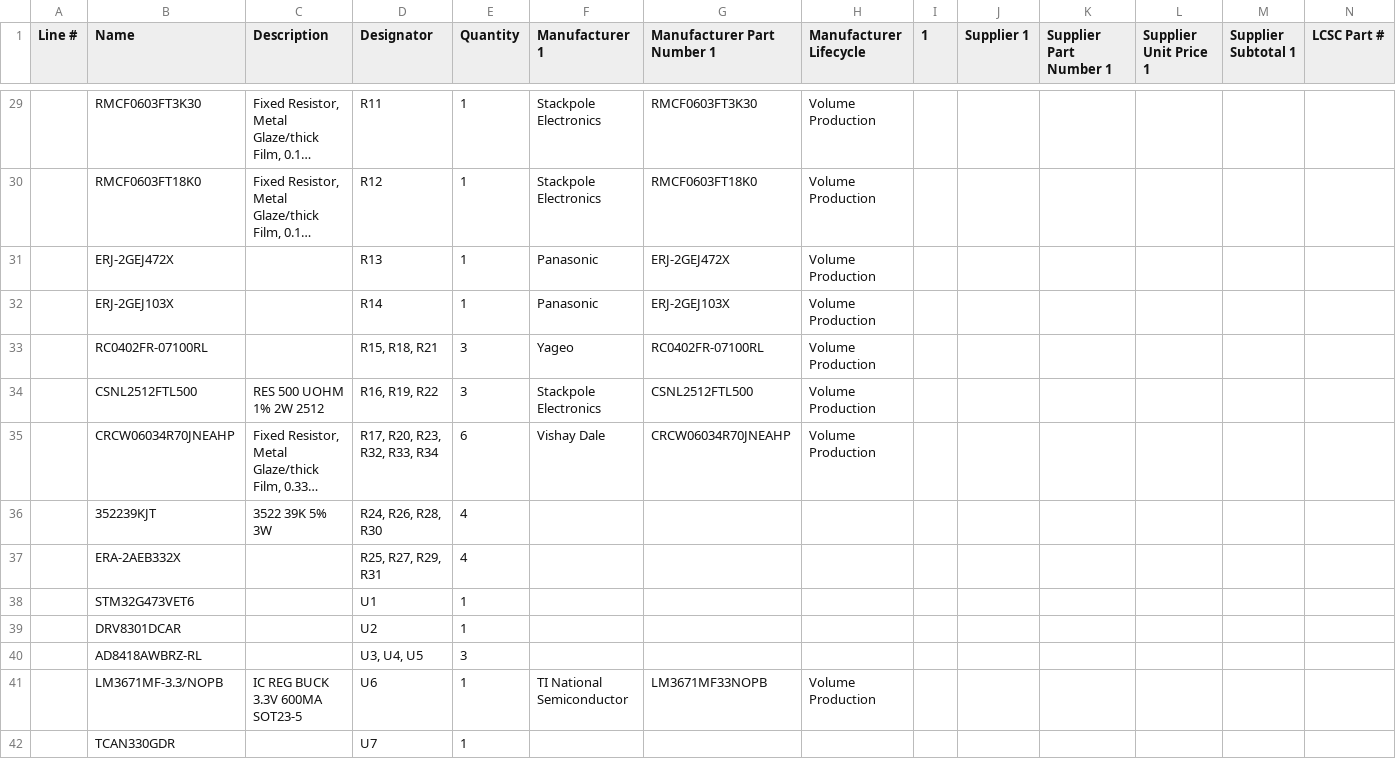
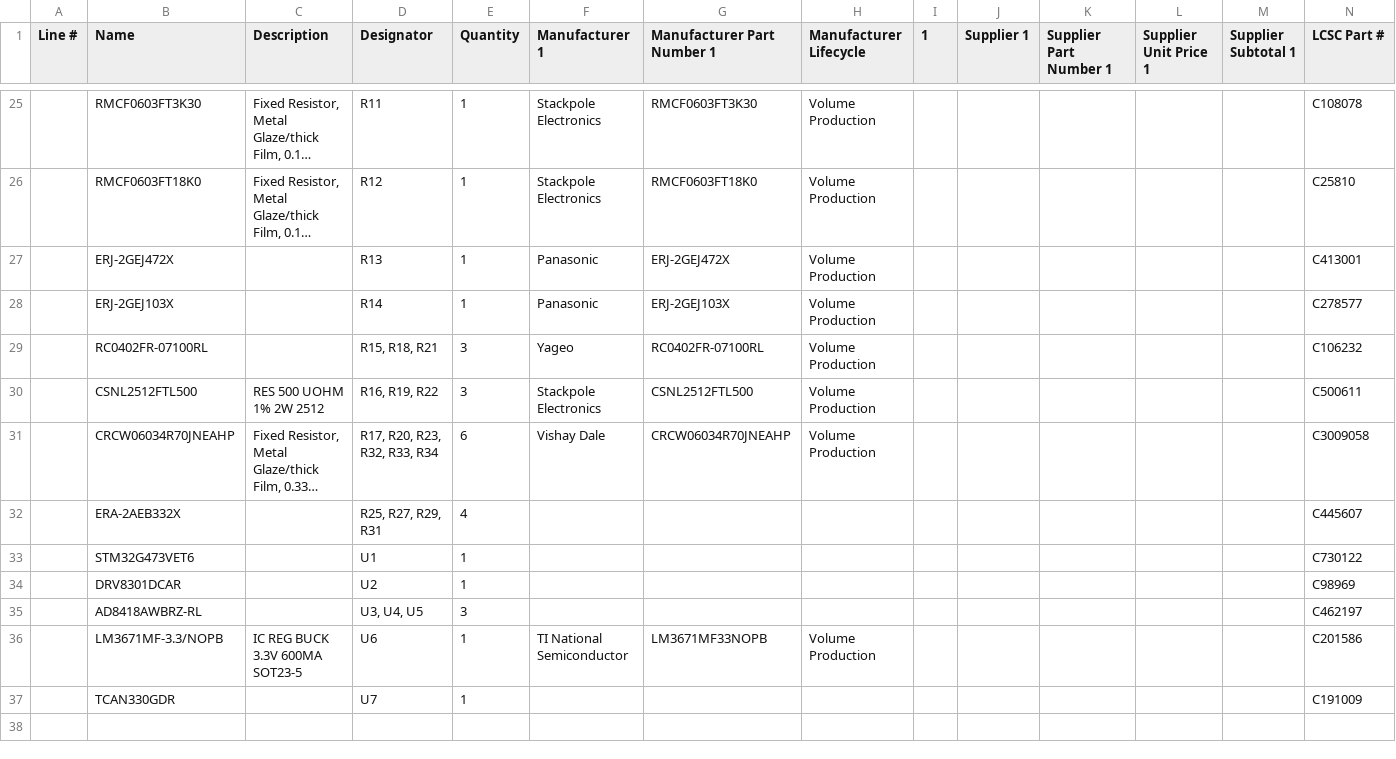
Before and after one commit to sashreek1/Brushless-motor-driver, a CSV file: JLC Order/Brushless_motor_driver-BOM.csv, drawn as a sheet; only a part is shown, gaps mark what is left out; long unchanged cells end in …; removed rows and columns are numbered as before the commit, all else as after; the diff covers the shown part only; the diff names each change by its address in the sheet, - before the commit and + after, or states it on an @@ line.

```diff
--- a/JLC Order/Brushless_motor_driver-BOM.csv
+++ b/JLC Order/Brushless_motor_driver-BOM.csv
-N25 (LCSC Part #): (empty)
+N25 (LCSC Part #): C108078
-N26 (LCSC Part #): (empty)
+N26 (LCSC Part #): C25810
-N27 (LCSC Part #): (empty)
+N27 (LCSC Part #): C413001
-N28 (LCSC Part #): (empty)
+N28 (LCSC Part #): C278577
-N29 (LCSC Part #): (empty)
+N29 (LCSC Part #): C106232
-N30 (LCSC Part #): (empty)
+N30 (LCSC Part #): C500611
-N31 (LCSC Part #): (empty)
+N31 (LCSC Part #): C3009058
-row 36:  | 352239KJT | 3522 39K 5% 3W | R24, R26, R28, R30 | 4
-N32 (LCSC Part #): (empty)
+N32 (LCSC Part #): C445607
-N33 (LCSC Part #): (empty)
+N33 (LCSC Part #): C730122
-N34 (LCSC Part #): (empty)
+N34 (LCSC Part #): C98969
-N35 (LCSC Part #): (empty)
+N35 (LCSC Part #): C462197
-N36 (LCSC Part #): (empty)
+N36 (LCSC Part #): C201586
-N37 (LCSC Part #): (empty)
+N37 (LCSC Part #): C191009
```
Also changed, not shown: 4 removed rows and 22 edited cells elsewhere in this file, 1 other file.
